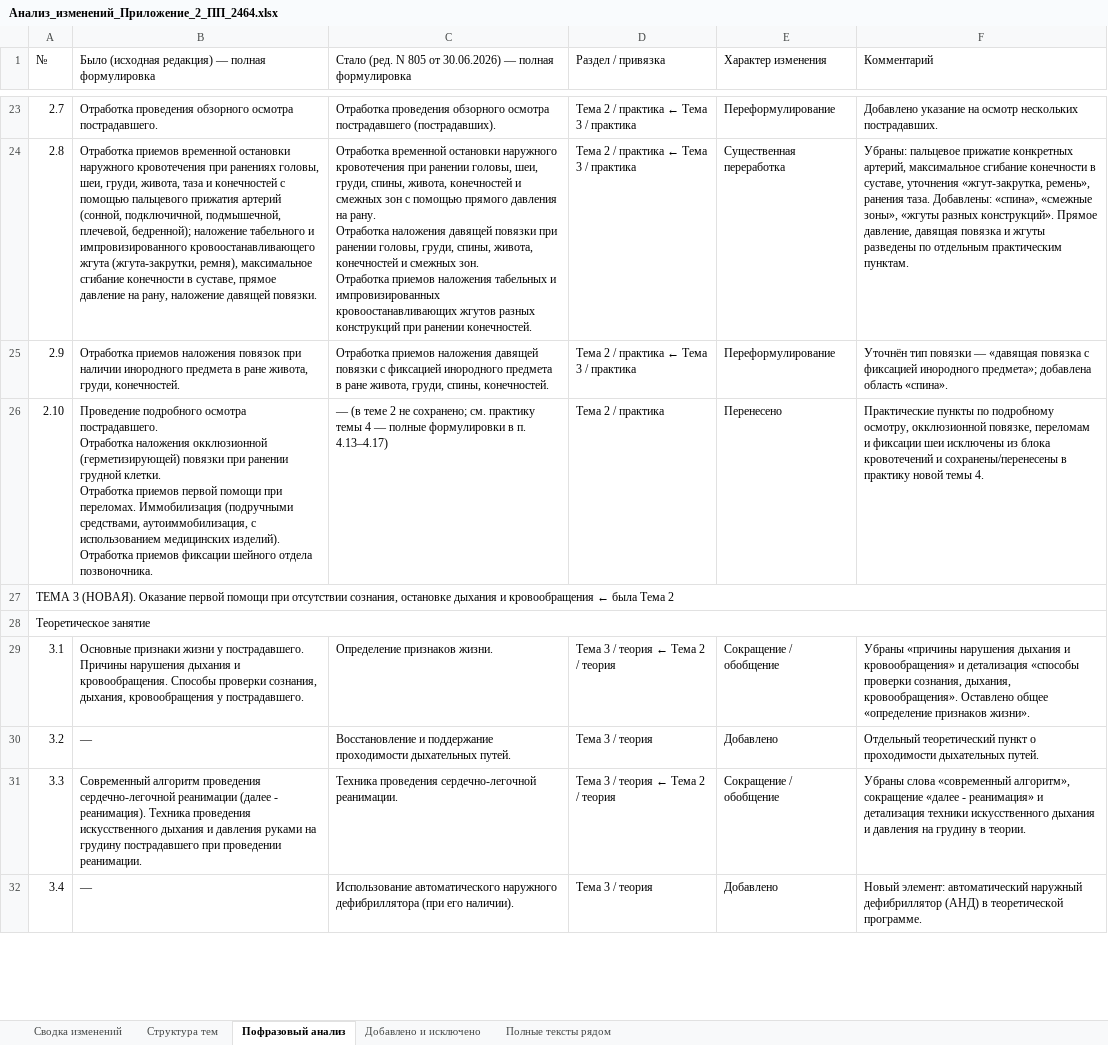
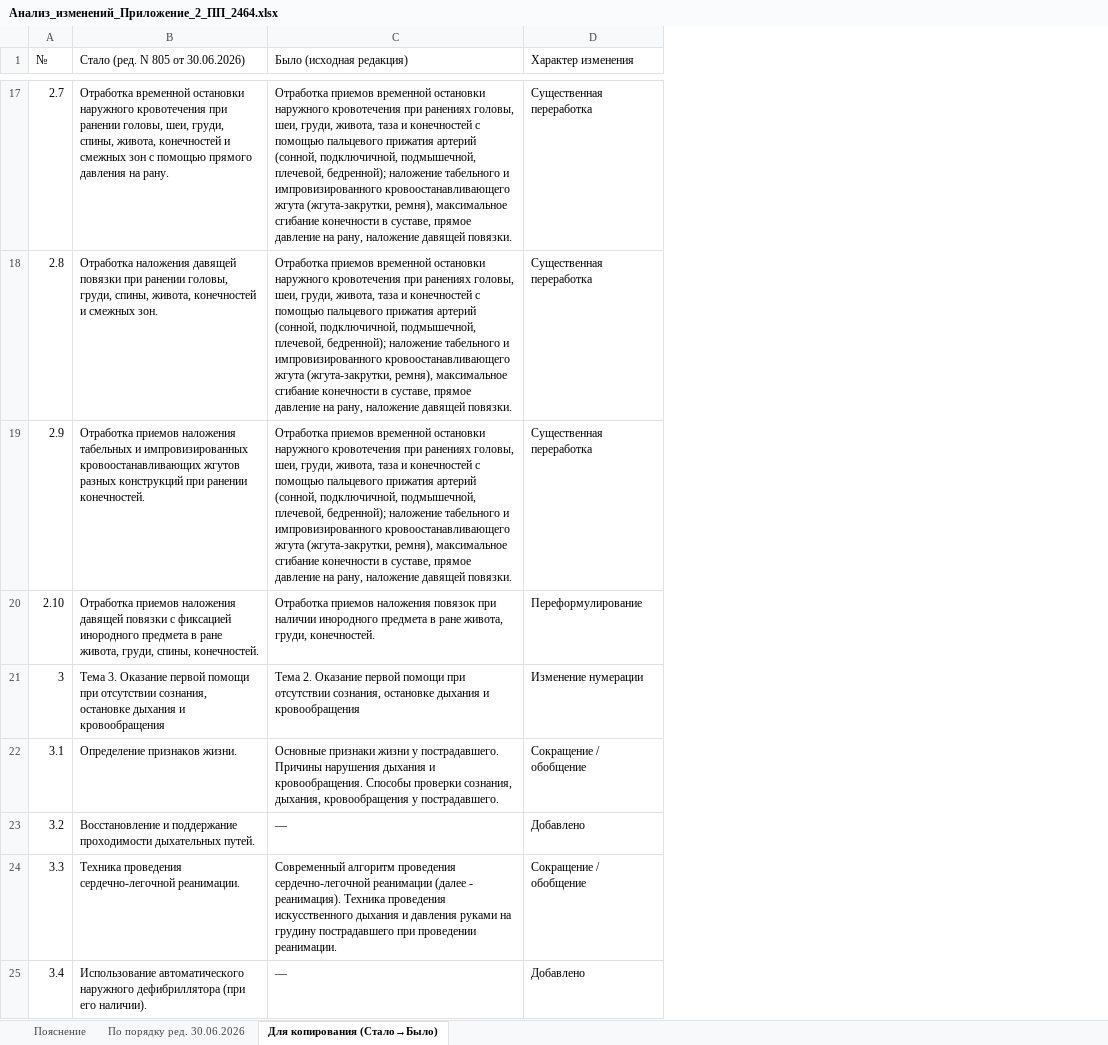
Before and after one commit to lysakalenushka-hash/-, an Excel workbook: Анализ_изменений_Приложение_2_ПП_2464.xlsx, sheet Для копирования (Стало→Было), drawn as a sheet; only a part is shown, gaps mark what is left out; values as stored, in another font and other column widths than the file's, no cell formats; removed rows and columns are numbered as before the commit, all else as after; ↵ is a line break in a cell; the diff covers the shown part only; the diff names each change by its address in the sheet, - before the commit and + after, or states it on an @@ line.

```diff
--- a/Анализ_изменений_Приложение_2_ПП_2464.xlsx (sheet Для копирования (Стало→Было))
+++ b/Анализ_изменений_Приложение_2_ПП_2464.xlsx (sheet Для копирования (Стало→Было))
-sheet tab: Сводка изменений
+sheet tab: Пояснение
-sheet tab: Структура тем
+sheet tab: По порядку ред. 30.06.2026
-sheet tab: Пофразовый анализ
+sheet tab: Для копирования (Стало→Было)
-sheet tab: Добавлено и исключено
-sheet tab: Полные тексты рядом
+column B (Стало (ред. N 805 от 30.06.2026)), rows 17-20: Отработка временной остановки наружного кровотечения при ранении головы, шеи, груди, спины, живота, конечностей и смежных зон с помощью прямого давления на рану. | Отработка наложения давящей повязки при ранении головы, груди, спины, живота, конечностей и смежных зон. | Отработка приемов наложения табельных и импровизированных кровоостанавливающих жгутов разных конструкций при ранении конечностей. | Отработка приемов наложения давящей повязки с фиксацией инородного предмета в ране живота, груди, спины, конечностей.; rows 22-25: Определение признаков жизни. | Восстановление и поддержание проходимости дыхательных путей. | Техника проведения сердечно-легочной реанимации. | Использование автоматического наружного дефибриллятора (при его наличии).
-column C, row 1: Стало (ред. N 805 от 30.06.2026) — полная формулировка; rows 23-26: Отработка проведения обзорного осмотра пострадавшего (пострадавших). | Отработка временной остановки наружного кровотечения при ранении головы, шеи, груди, спины, живота, конечностей и смежных зон с помощью прямого давления на рану. ↵ Отработка наложения давящей повязки при ранении головы, груди, спины, живота, конечностей и смежных зон. ↵ Отработка приемов наложения табельных и импровизированных кровоостанавливающих жгутов разных конструкций при ранении конечностей. | Отработка приемов наложения давящей повязки с фиксацией инородного предмета в ране живота, груди, спины, конечностей. | — (в теме 2 не сохранено; см. практику темы 4 — полные формулировки в п. 4.13–4.17); rows 29-32: Определение признаков жизни. | Восстановление и поддержание проходимости дыхательных путей. | Техника проведения сердечно-легочной реанимации. | Использование автоматического наружного дефибриллятора (при его наличии).
-column D (Раздел / привязка), rows 23-26: Тема 2 / практика ← Тема 3 / практика | Тема 2 / практика ← Тема 3 / практика | Тема 2 / практика ← Тема 3 / практика | Тема 2 / практика; rows 29-32: Тема 3 / теория ← Тема 2 / теория | Тема 3 / теория | Тема 3 / теория ← Тема 2 / теория | Тема 3 / теория
-column F (Комментарий), rows 23-26: Добавлено указание на осмотр нескольких пострадавших. | Убраны: пальцевое прижатие конкретных артерий, максимальное сгибание конечности в суставе, уточнения «жгут-закрутка, ремень», ранения таза. Добавлены: «спина», «смежные зоны», «жгуты разных конструкций». Прямое давление, давящая повязка и жгуты разведены по отдельным практическим пунктам. | Уточнён тип повязки — «давящая повязка с фиксацией инородного предмета»; добавлена область «спина». | Практические пункты по подробному осмотру, окклюзионной повязке, переломам и фиксации шеи исключены из блока кровотечений и сохранены/перенесены в практику новой темы 4.; rows 29-32: Убраны «причины нарушения дыхания и кровообращения» и детализация «способы проверки сознания, дыхания, кровообращения». Оставлено общее «определение признаков жизни». | Отдельный теоретический пункт о проходимости дыхательных путей. | Убраны слова «современный алгоритм», сокращение «далее - реанимация» и детализация техники искусственного дыхания и давления на грудину в теории. | Новый элемент: автоматический наружный дефибриллятор (АНД) в теоретической программе.
-C1: Было (исходная редакция) — полная формулировка
+C1: Было (исходная редакция)
-C17 (Было (исходная редакция)): Отработка проведения обзорного осмотра пострадавшего.
+C17 (Было (исходная редакция)): Отработка приемов временной остановки наружного кровотечения при ранениях головы, шеи, груди, живота, таза и конечностей с помощью пальцевого прижатия артерий (сонной, подключичной, подмышечной, плечевой, бедренной); наложение табельного и импровизированного кровоостанавливающего жгута (жгута-закрутки, ремня), максимальное сгибание конечности в суставе, прямое давление на рану, наложение давящей повязки.
-D17 (Характер изменения): Переформулирование
+D17 (Характер изменения): Существенная переработка
-C19 (Было (исходная редакция)): Отработка приемов наложения повязок при наличии инородного предмета в ране живота, груди, конечностей.
+C19 (Было (исходная редакция)): Отработка приемов временной остановки наружного кровотечения при ранениях головы, шеи, груди, живота, таза и конечностей с помощью пальцевого прижатия артерий (сонной, подключичной, подмышечной, плечевой, бедренной); наложение табельного и импровизированного кровоостанавливающего жгута (жгута-закрутки, ремня), максимальное сгибание конечности в суставе, прямое давление на рану, наложение давящей повязки.
-D19 (Характер изменения): Переформулирование
+D19 (Характер изменения): Существенная переработка
-C20 (Было (исходная редакция)): Проведение подробного осмотра пострадавшего. ↵ Отработка наложения окклюзионной (герметизирующей) повязки при ранении грудной клетки. ↵ Отработка приемов первой помощи при переломах. Иммобилизация (подручными средствами, аутоиммобилизация, с использованием медицинских изделий). ↵ Отработка приемов фиксации шейного отдела позвоночника.
+C20 (Было (исходная редакция)): Отработка приемов наложения повязок при наличии инородного предмета в ране живота, груди, конечностей.
-D20 (Характер изменения): Перенесено
+D20 (Характер изменения): Переформулирование
-row 27: ТЕМА 3 (НОВАЯ). Оказание первой помощи при отсутствии сознания, остановке дыхания и кровообращения ← была Тема 2
-row 28: Теоретическое занятие
+row 21: 3 | Тема 3. Оказание первой помощи при отсутствии сознания, остановке дыхания и кровообращения | Тема 2. Оказание первой помощи при отсутствии сознания, остановке дыхания и кровообращения | Изменение нумерации
```
Also changed, not shown: 5 added rows, 15 removed rows and 74 edited cells elsewhere in this sheet, sheet По порядку ред. 30.06.2026, sheet Пояснение, cell formats, 5 other files.
